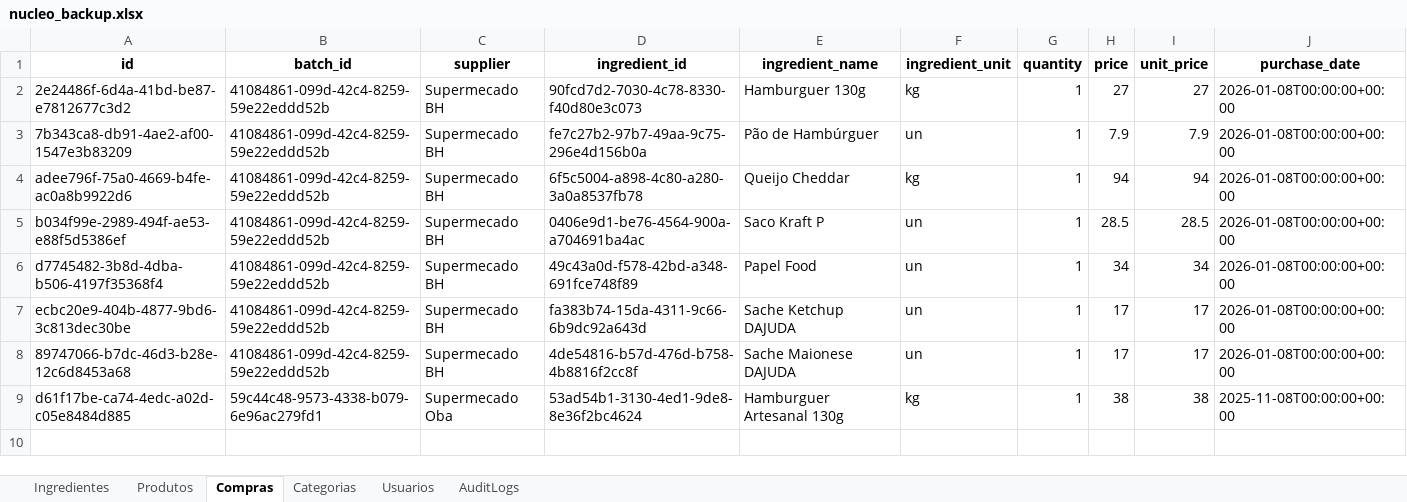
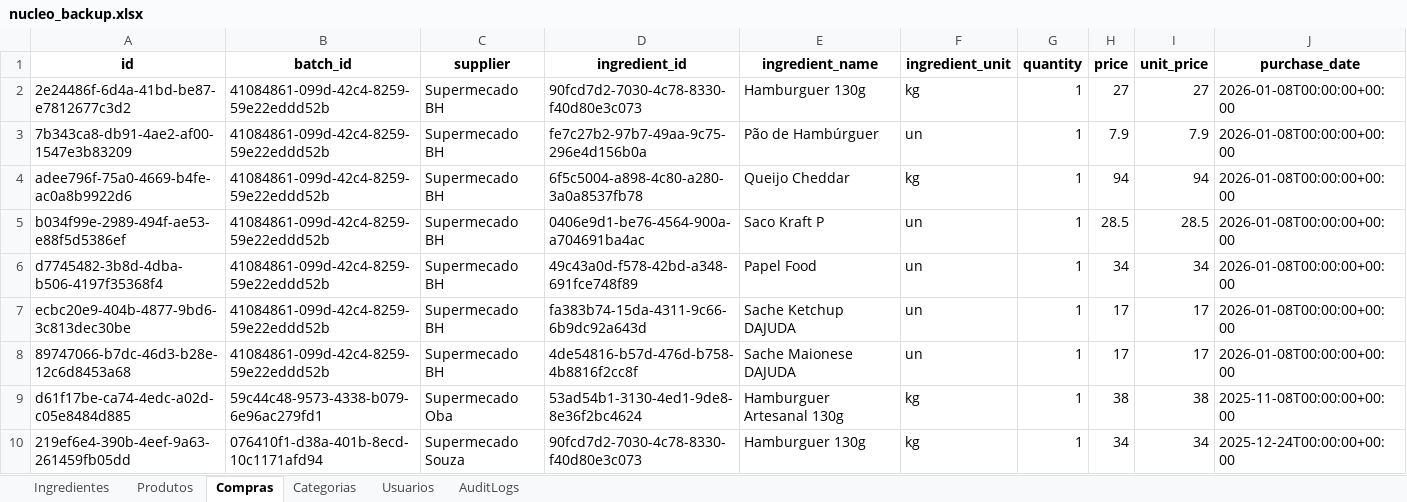
Before and after one commit to OAddad/Nucleo-Beta, an Excel workbook: backend/data_backup/nucleo_backup.xlsx, sheet Compras, drawn as a sheet; values as stored, in another font and other column widths than the file's, no borders; the diff names each change by its address in the sheet, - before the commit and + after, or states it on an @@ line.

```diff
--- a/backend/data_backup/nucleo_backup.xlsx (sheet Compras)
+++ b/backend/data_backup/nucleo_backup.xlsx (sheet Compras)
+row 10: 219ef6e4-390b-4eef-9a63-261459fb05dd | 076410f1-d38a-401b-8ecd-10c1171afd94 | Supermecado Souza | 90fcd7d2-7030-4c78-8330-f40d80e3c073 | Hamburguer 130g | kg | 1 | 34 | 34 | 2025-12-24T00:00:00+00:00
```
Also changed, not shown: sheet AuditLogs, sheet Ingredientes, 1 other file.
